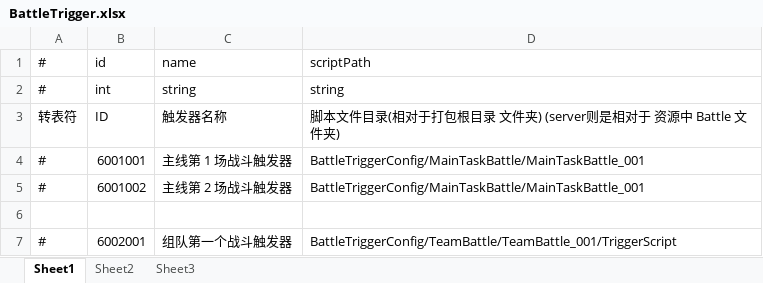
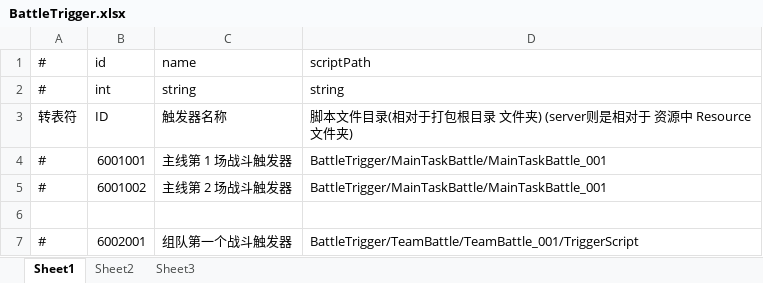
Before and after one commit to thanklzhang/001_GameFramework_Config, an Excel workbook: data_table/BattleTrigger.xlsx, sheet Sheet1, drawn as a sheet; values as stored, in another font and other column widths than the file's, no borders; the diff names each change by its address in the sheet, - before the commit and + after, or states it on an @@ line.

```diff
--- a/data_table/BattleTrigger.xlsx (sheet Sheet1)
+++ b/data_table/BattleTrigger.xlsx (sheet Sheet1)
-D3: …资源中 Battle 文件夹)
+D3: …资源中 Resource 文件夹)
-D4:D5: BattleTriggerConfig/MainTaskBattle/MainTaskBattle_001
+D4:D5: BattleTrigger/MainTaskBattle/MainTaskBattle_001
-D7: BattleTriggerConfig/TeamBattle/TeamBattle_001/TriggerScript
+D7: BattleTrigger/TeamBattle/TeamBattle_001/TriggerScript
```
Also changed, not shown: data_table/Battle.xlsx, 9 other files.
